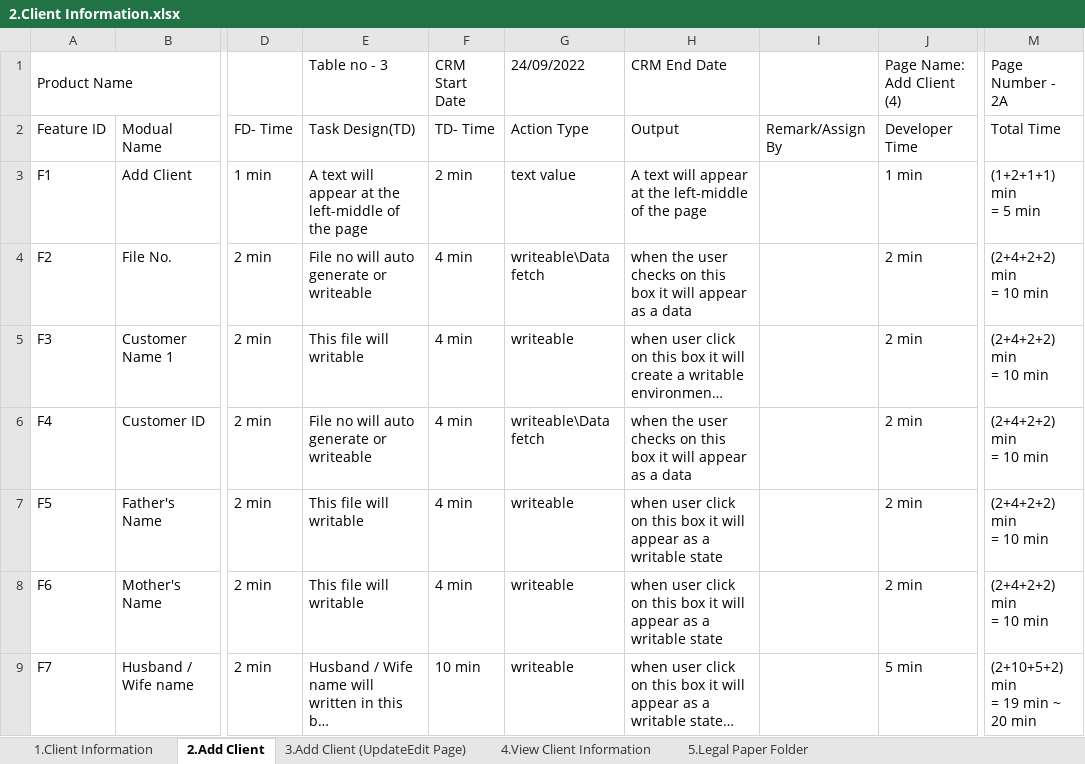
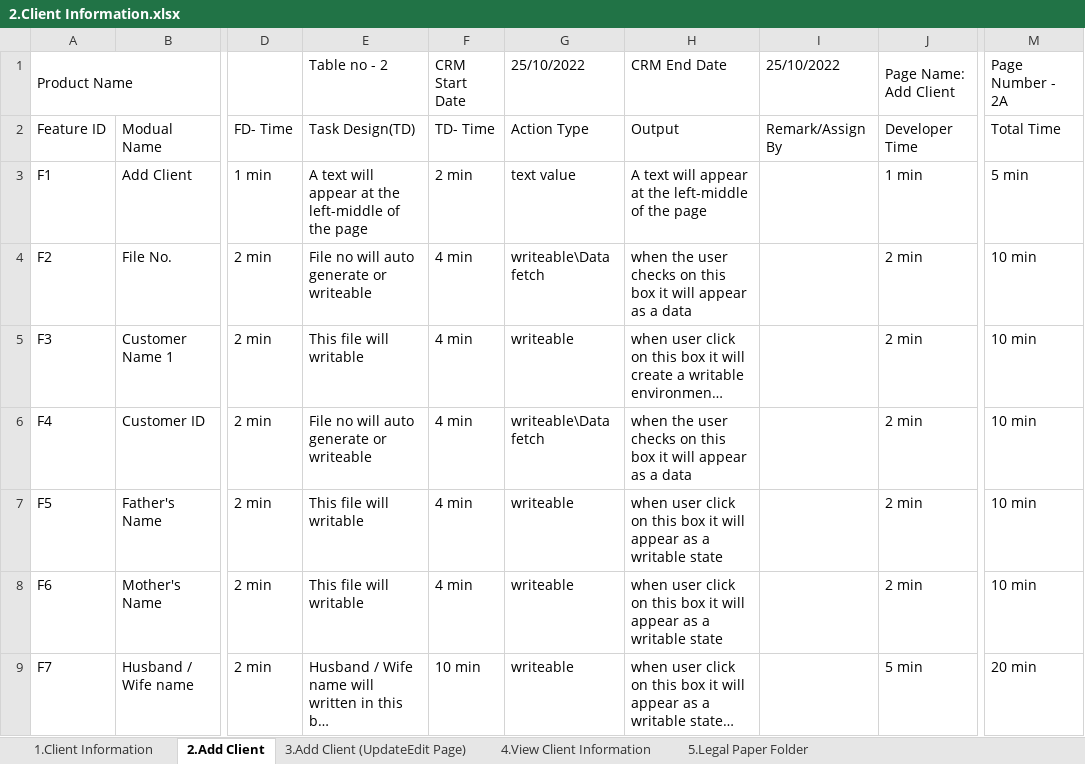
Before and after one commit to NafisaTonni/Shapla_City_Limited_CRM, an Excel workbook: 2.Client Information.xlsx, sheet 2.Add Client, drawn as a sheet; only a part is shown, gaps mark what is left out; long unchanged cells end in …; values as stored, in another font and other column widths than the file's, no cell formats; charts and pictures not drawn; ↵ is a line break in a cell; the diff covers the shown part only; the diff names each change by its address in the sheet, - before the commit and + after, or states it on an @@ line.

Commit message:
Add files via upload

```diff
--- a/2.Client Information.xlsx (sheet 2.Add Client)
+++ b/2.Client Information.xlsx (sheet 2.Add Client)
-E1: Table no - 3
+E1: Table no - 2
-G1: 24/09/2022
+G1: 25/10/2022
-I1: (empty)
+I1: 25/10/2022
-J1: Page Name: Add Client (4)
+J1: Page Name: Add Client
-M3 (Page Number - 2A): (1+2+1+1) min ↵ = 5 min
+M3 (Page Number - 2A): 5 min
-M4:M8 (Page Number - 2A): (2+4+2+2) min ↵ = 10 min
+M4:M8 (Page Number - 2A): 10 min
-M9 (Page Number - 2A): (2+10+5+2) min ↵ = 19 min ~ ↵ 20 min
+M9 (Page Number - 2A): 20 min
```
Also changed, not shown: 29 edited cells elsewhere in this sheet, sheet 3.Add Client (UpdateEdit Page), sheet 4.View Client Information, sheet 1.Client Information, cell formats.
